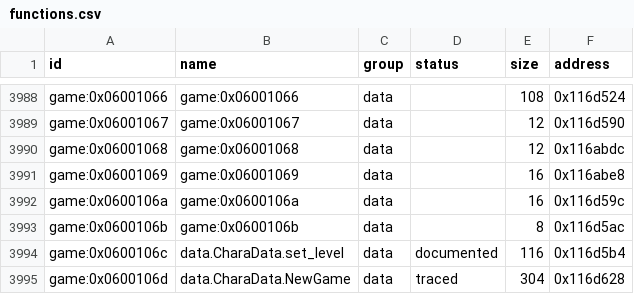
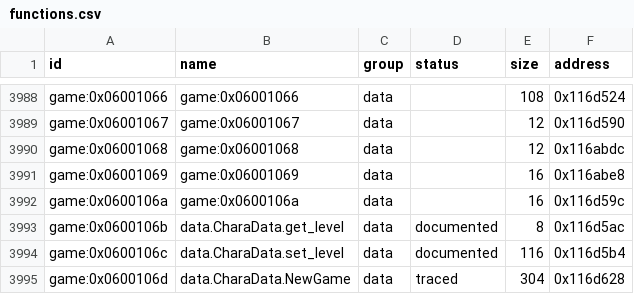
Before and after one commit to Tim-campy/magicians-saga-port, a CSV file: re/functions.csv, drawn as a sheet; only a part is shown, gaps mark what is left out.

```diff
--- a/re/functions.csv
+++ b/re/functions.csv
@@ -3992,3 +3992,3 @@ game:0x06001069,game:0x06001069,data,,16,0x116abe8
 game:0x0600106a,game:0x0600106a,data,,16,0x116d59c
-game:0x0600106b,game:0x0600106b,data,,8,0x116d5ac
+game:0x0600106b,data.CharaData.get_level,data,documented,8,0x116d5ac
 game:0x0600106c,data.CharaData.set_level,data,documented,116,0x116d5b4
```
Also changed, not shown: re/status/events.tsv, 6 other files.
